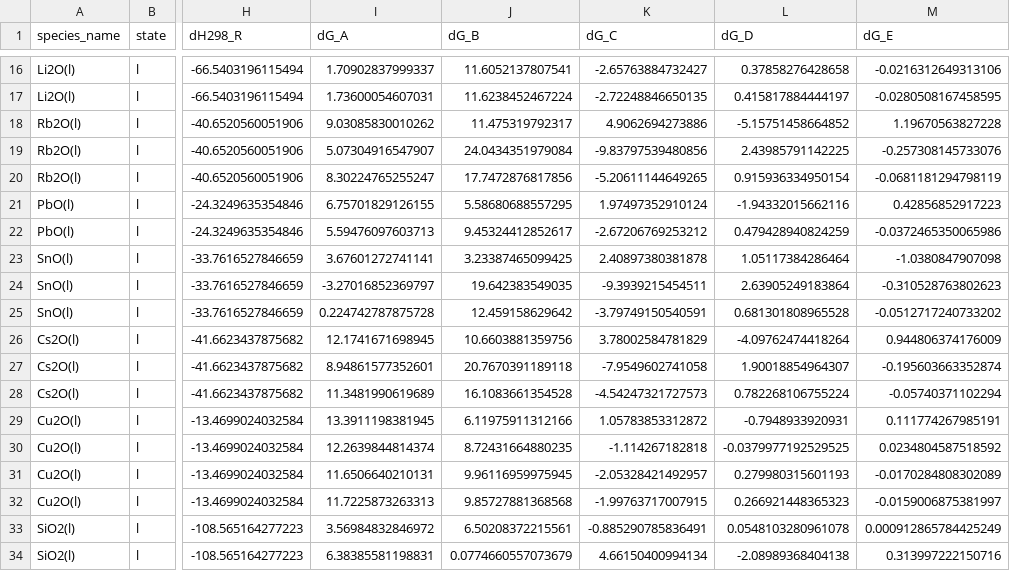
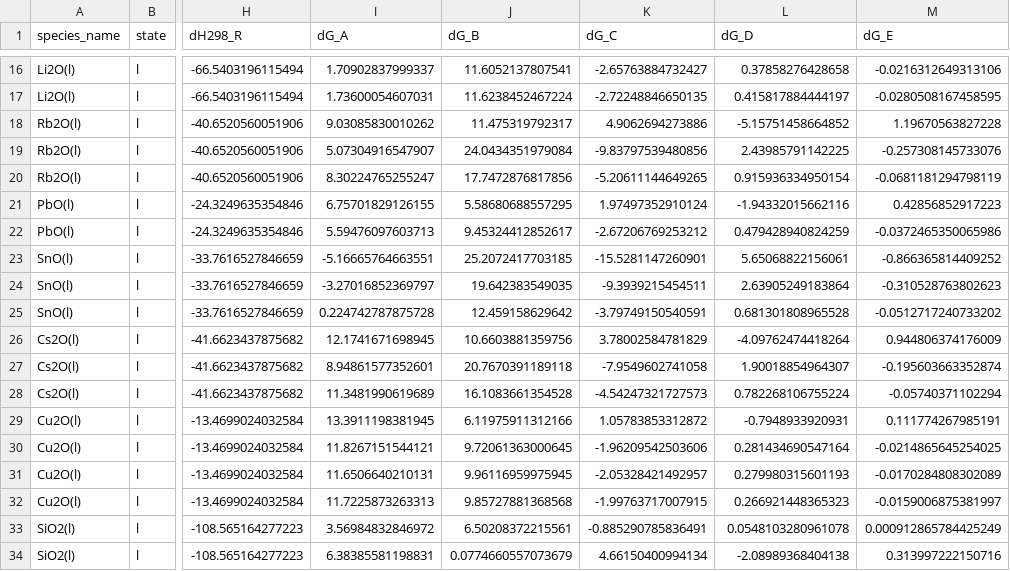
Before and after one commit to simonrowland/openimcc, a CSV file: src/openimcc/data/gas/condensate.csv, drawn as a sheet; only a part is shown, gaps mark what is left out; the diff names each change by its address in the sheet, - before the commit and + after, or states it on an @@ line.

Commit message:
Fix copper and tin condensate fits

```diff
--- a/src/openimcc/data/gas/condensate.csv
+++ b/src/openimcc/data/gas/condensate.csv
-I23 (dG_A): 3.67601272741141
+I23 (dG_A): -5.16665764663551
-J23 (dG_B): 3.23387465099425
+J23 (dG_B): 25.2072417703185
-K23 (dG_C): 2.40897380381878
+K23 (dG_C): -15.5281147260901
-L23 (dG_D): 1.05117384286464
+L23 (dG_D): 5.65068822156061
-M23 (dG_E): -1.0380847907098
+M23 (dG_E): -0.866365814409252
-I30 (dG_A): 12.2639844814374
+I30 (dG_A): 11.8267151544121
-J30 (dG_B): 8.72431664880235
+J30 (dG_B): 9.72061363000645
-K30 (dG_C): -1.114267182818
+K30 (dG_C): -1.96209542503606
-L30 (dG_D): -0.0379977192529525
+L30 (dG_D): 0.281434690547164
-M30 (dG_E): 0.0234804587518592
+M30 (dG_E): -0.0214865645254025
```
Also changed, not shown: 3 other files.
